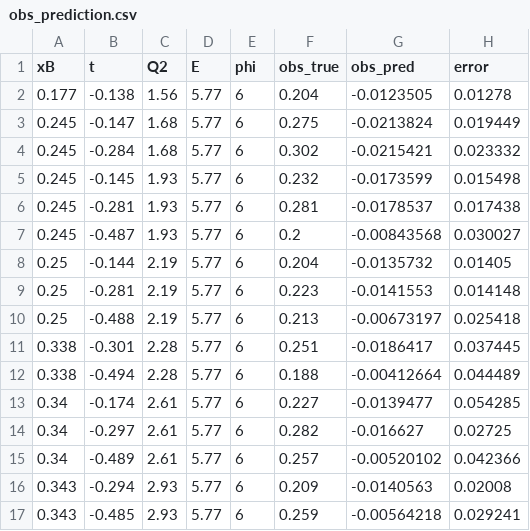
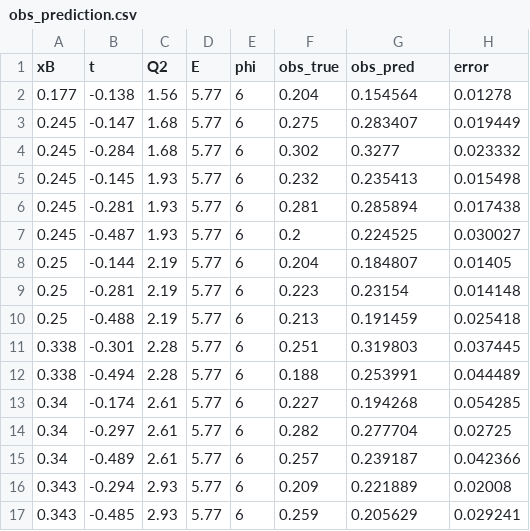
Before and after one commit to mariana-khach/Partons_projects, a CSV file: DVCS_analysis/My_Analysis/Partons_output/obs_prediction.csv, drawn as a sheet.

```diff
--- a/DVCS_analysis/My_Analysis/Partons_output/obs_prediction.csv
+++ b/DVCS_analysis/My_Analysis/Partons_output/obs_prediction.csv
@@ -1,17 +1,17 @@
 xB,t,Q2,E,phi,obs_true,obs_pred,error
-0.177,-0.138,1.56,5.77,6,0.204,-0.0123505,0.01278
-0.245,-0.147,1.68,5.77,6,0.275,-0.0213824,0.019449
-0.245,-0.284,1.68,5.77,6,0.302,-0.0215421,0.023332
-0.245,-0.145,1.93,5.77,6,0.232,-0.0173599,0.015498
-0.245,-0.281,1.93,5.77,6,0.281,-0.0178537,0.017438
-0.245,-0.487,1.93,5.77,6,0.2,-0.00843568,0.030027
-0.25,-0.144,2.19,5.77,6,0.204,-0.0135732,0.01405
-0.25,-0.281,2.19,5.77,6,0.223,-0.0141553,0.014148
-0.25,-0.488,2.19,5.77,6,0.213,-0.00673197,0.025418
-0.338,-0.301,2.28,5.77,6,0.251,-0.0186417,0.037445
-0.338,-0.494,2.28,5.77,6,0.188,-0.00412664,0.044489
-0.34,-0.174,2.61,5.77,6,0.227,-0.0139477,0.054285
-0.34,-0.297,2.61,5.77,6,0.282,-0.016627,0.02725
-0.34,-0.489,2.61,5.77,6,0.257,-0.00520102,0.042366
-0.343,-0.294,2.93,5.77,6,0.209,-0.0140563,0.02008
-0.343,-0.485,2.93,5.77,6,0.259,-0.00564218,0.029241
+0.177,-0.138,1.56,5.77,6,0.204,0.154564,0.01278
+0.245,-0.147,1.68,5.77,6,0.275,0.283407,0.019449
+0.245,-0.284,1.68,5.77,6,0.302,0.3277,0.023332
+0.245,-0.145,1.93,5.77,6,0.232,0.235413,0.015498
+0.245,-0.281,1.93,5.77,6,0.281,0.285894,0.017438
+0.245,-0.487,1.93,5.77,6,0.2,0.224525,0.030027
+0.25,-0.144,2.19,5.77,6,0.204,0.184807,0.01405
+0.25,-0.281,2.19,5.77,6,0.223,0.23154,0.014148
+0.25,-0.488,2.19,5.77,6,0.213,0.191459,0.025418
+0.338,-0.301,2.28,5.77,6,0.251,0.319803,0.037445
+0.338,-0.494,2.28,5.77,6,0.188,0.253991,0.044489
+0.34,-0.174,2.61,5.77,6,0.227,0.194268,0.054285
+0.34,-0.297,2.61,5.77,6,0.282,0.277704,0.02725
+0.34,-0.489,2.61,5.77,6,0.257,0.239187,0.042366
+0.343,-0.294,2.93,5.77,6,0.209,0.221889,0.02008
+0.343,-0.485,2.93,5.77,6,0.259,0.205629,0.029241
```
Also changed, not shown: 17 other files.
